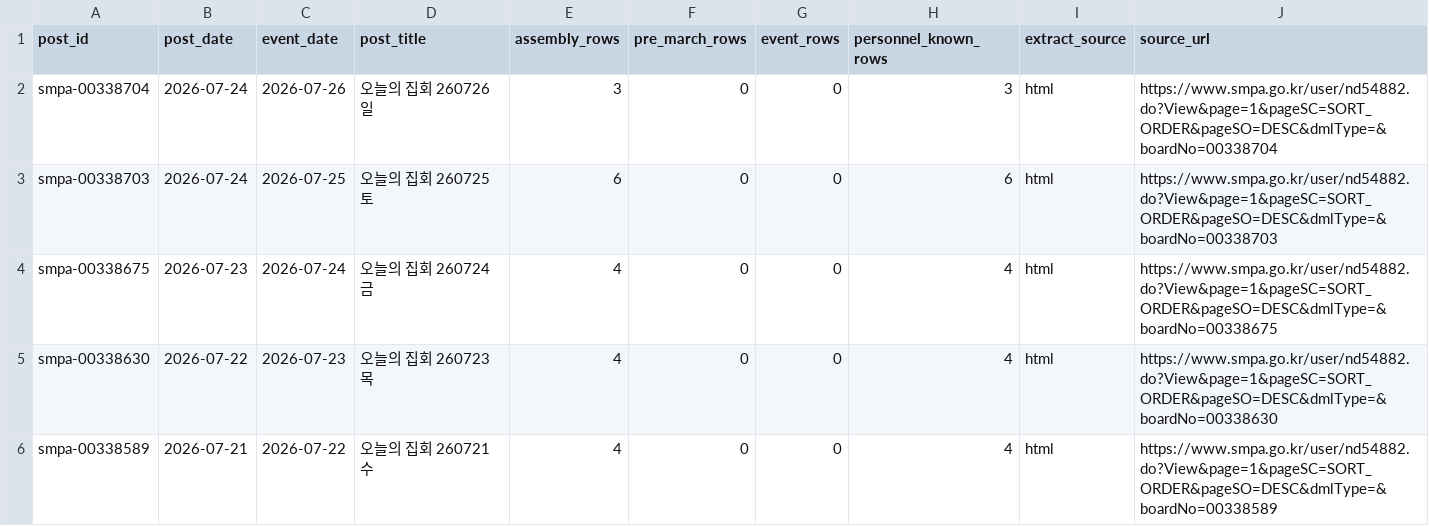
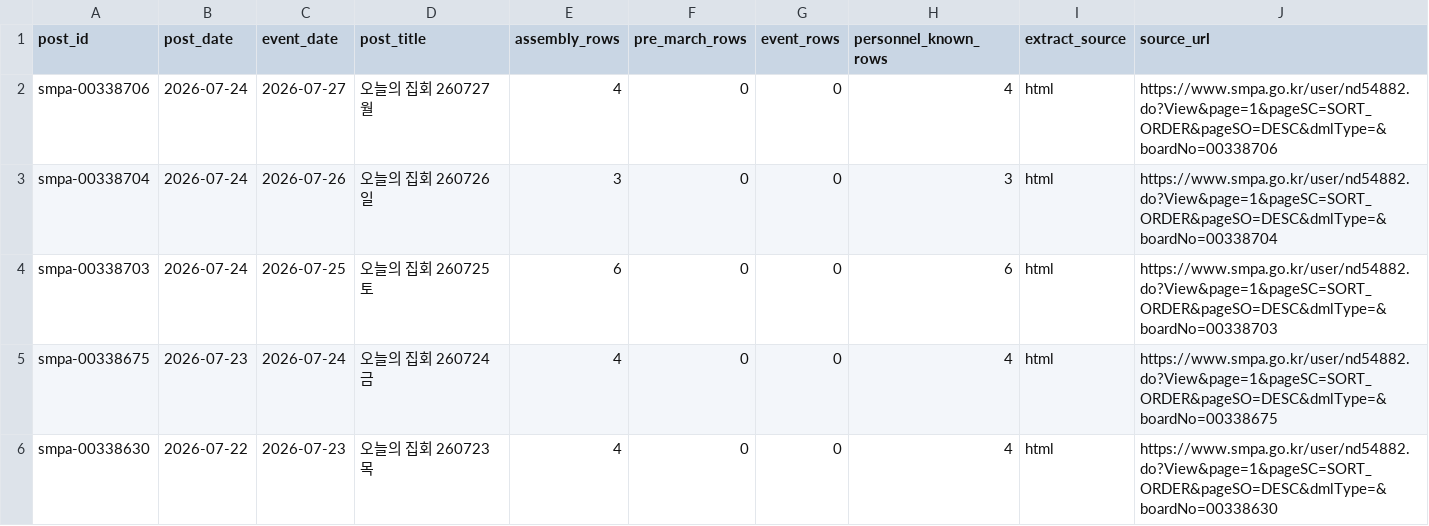
Before and after one commit to davidmh0203/SUBWAY-PREDICT, a CSV file: data/spatic/assem-posts.csv, drawn as a sheet; only a part is shown; the shorter side is filled out with more unchanged rows.

```diff
--- a/data/spatic/assem-posts.csv
+++ b/data/spatic/assem-posts.csv
@@ -1,2 +1,3 @@
 post_id,post_date,event_date,post_title,assembly_rows,pre_march_rows,event_rows,personnel_known_rows,extract_source,source_url
+smpa-00338706,2026-07-24,2026-07-27,오늘의 집회 260727 월,4,0,0,4,html,https://www.smpa.go.kr/user/nd54882.do?View&page=1&pageSC=SORT_ORDER&pageSO=DESC&dmlType=&boardNo=00338706
 smpa-00338704,2026-07-24,2026-07-26,오늘의 집회 260726 일,3,0,0,3,html,https://www.smpa.go.kr/user/nd54882.do?View&page=1&pageSC=SORT_ORDER&pageSO=DESC&dmlType=&boardNo=00338704
```
Also changed, not shown: 2 other files.
